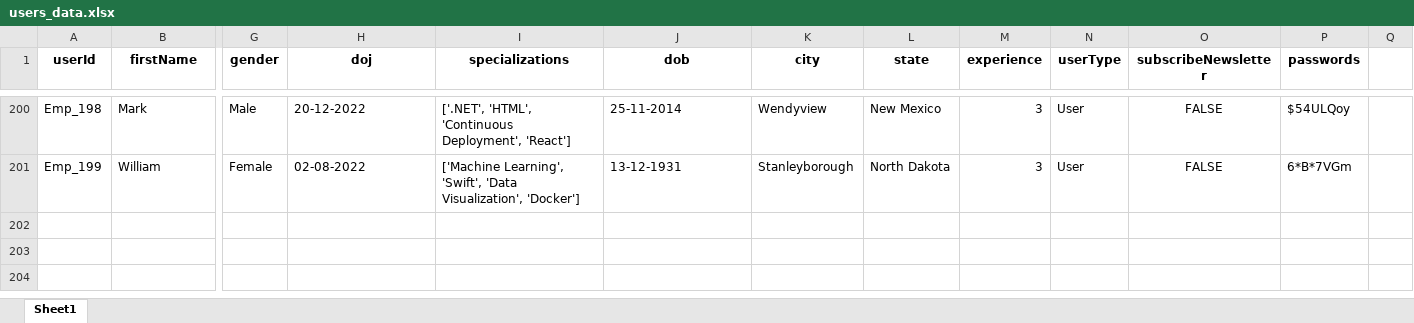
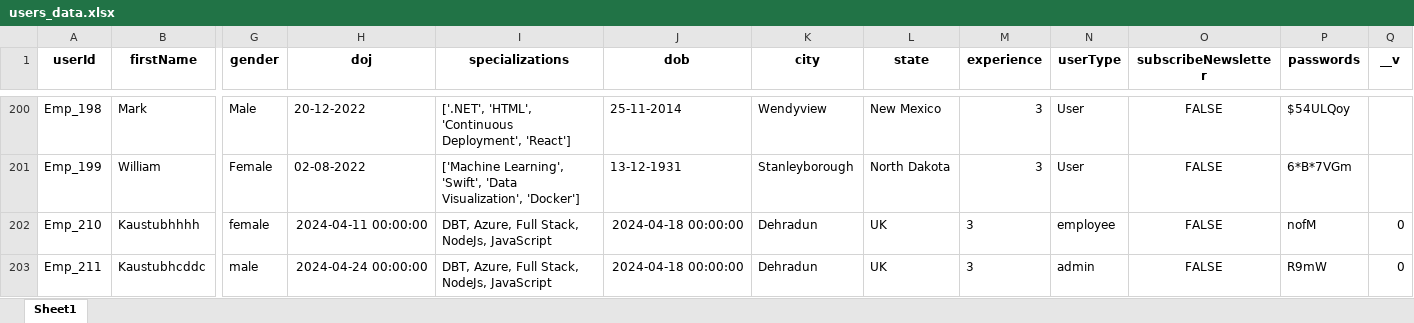
Before and after one commit to Gupta0Kaustubh/MainProject, an Excel workbook: backend/users_data.xlsx, sheet Sheet1, drawn as a sheet; only a part is shown, gaps mark what is left out; values as stored, in another font and other column widths than the file's, no borders; rows hold the shown columns only; the diff names each change by its address in the sheet, - before the commit and + after, or states it on an @@ line.

```diff
--- a/backend/users_data.xlsx (sheet Sheet1)
+++ b/backend/users_data.xlsx (sheet Sheet1)
-Q1: (empty)
+Q1: __v
+row 202: Emp_210 | Kaustubhhhh | female | 2024-04-11 00:00:00 | DBT, Azure, Full Stack, NodeJs, JavaScript | 2024-04-18 00:00:00 | Dehradun | UK | 3 | employee | FALSE | nofM | 0
+row 203: Emp_211 | Kaustubhcddc | male | 2024-04-24 00:00:00 | DBT, Azure, Full Stack, NodeJs, JavaScript | 2024-04-18 00:00:00 | Dehradun | UK | 3 | admin | FALSE | R9mW | 0
```
Also changed, not shown: ConversionAndRetrieval/TotalInfo.xlsx, backend/AdminUserViewSpecific.xlsx, 29 other files.
